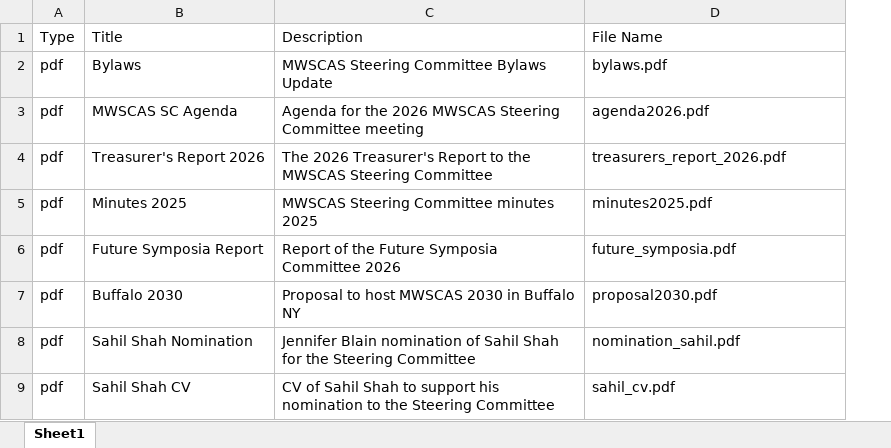
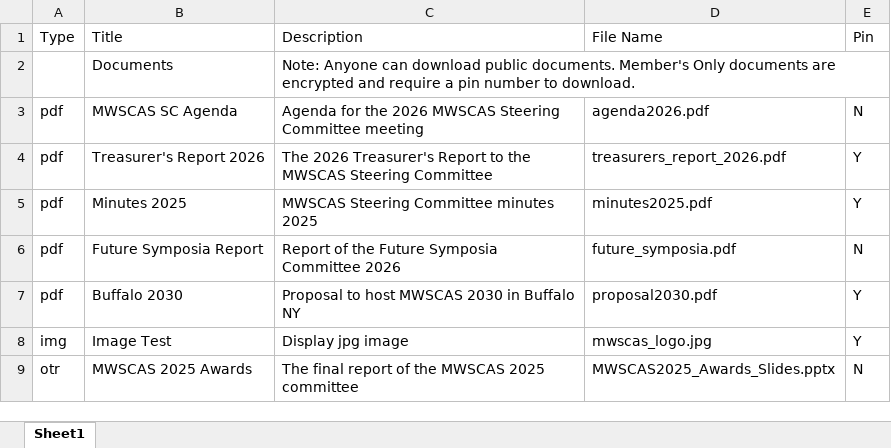
Before and after one commit to soderstrand/mwscas, an Excel workbook: excell/documents.xlsx, sheet Sheet1, drawn as a sheet; values as stored, in another font and other column widths than the file's, no borders; removed rows and columns are numbered as before the commit, all else as after; the diff names each change by its address in the sheet, - before the commit and + after, or states it on an @@ line.

```diff
--- a/excell/documents.xlsx (sheet Sheet1)
+++ b/excell/documents.xlsx (sheet Sheet1)
+column E (Pin), rows 3-7: N | Y | Y | N | Y
-row 2: pdf | Bylaws | MWSCAS Steering Committee Bylaws Update | bylaws.pdf
+row 2:  | Documents | Note: Anyone can download public documents. Member's Only documents are encrypted and require a pin number to download.
-row 8: pdf | Sahil Shah Nomination | Jennifer Blain nomination of Sahil Shah for the Steering Committee | nomination_sahil.pdf
-row 9: pdf | Sahil Shah CV | CV of Sahil Shah to support his nomination to the Steering Committee | sahil_cv.pdf
+row 8: img | Image Test | Display jpg image | mwscas_logo.jpg | Y
+row 9: otr | MWSCAS 2025 Awards | The final report of the MWSCAS 2025 committee | MWSCAS2025_Awards_Slides.pptx | N
```
Also changed, not shown: excell/MWSCAS_Student_Paper_Awards.xlsx, excell/home_page.xlsx, 5 other files.
